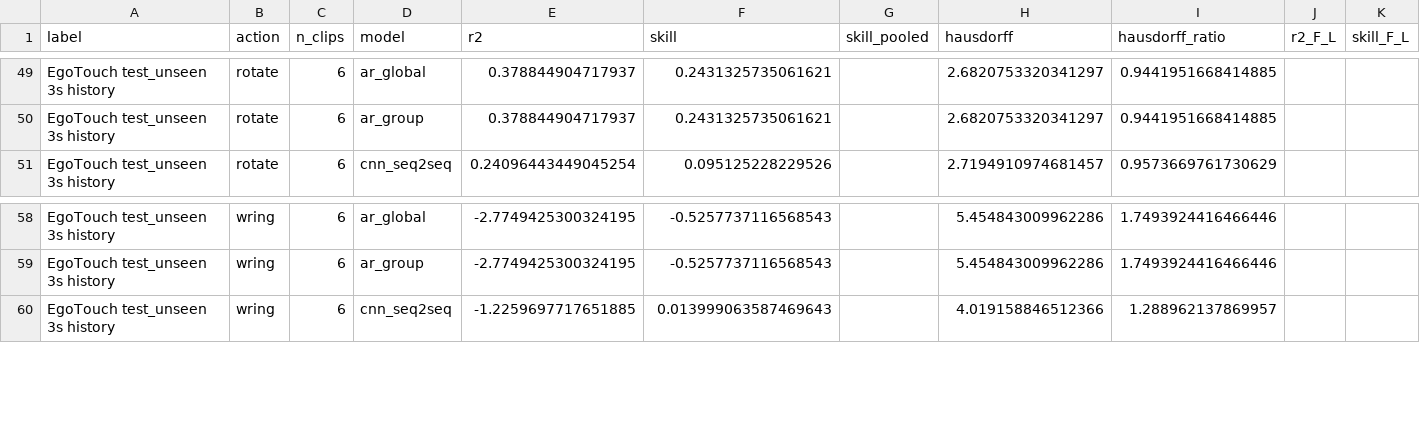
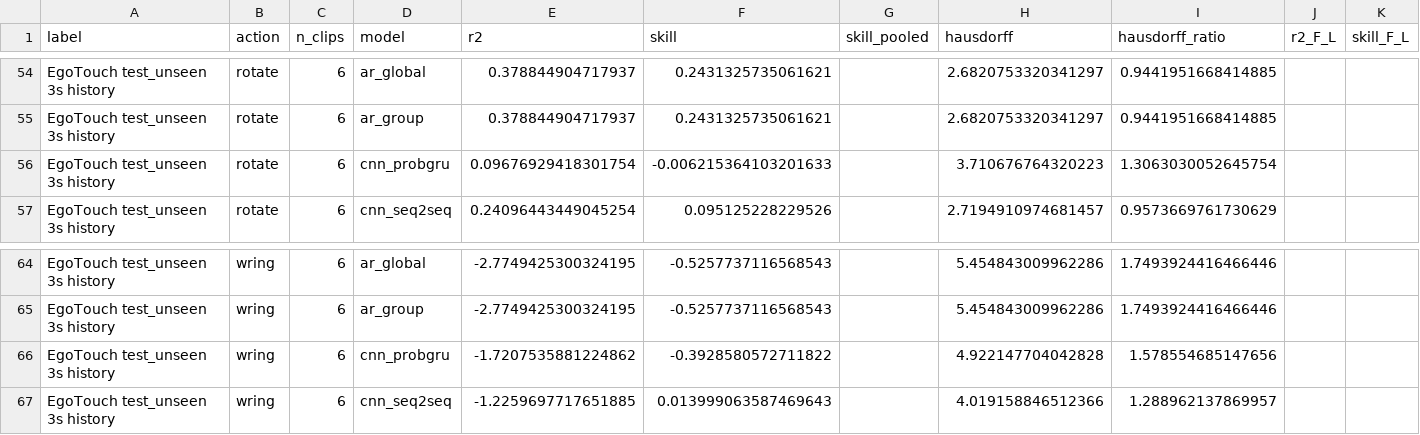
Before and after one commit to Jiayi459/tactile-forecasting, a CSV file: docs/egotouch/results/test_unseen/egotouch_test_unseen_3s.csv, drawn as a sheet; only a part is shown, gaps mark what is left out; rows hold the shown columns only; the diff covers the shown part only; the diff names each change by its address in the sheet, - before the commit and + after, or states it on an @@ line.

```diff
--- a/docs/egotouch/results/test_unseen/egotouch_test_unseen_3s.csv
+++ b/docs/egotouch/results/test_unseen/egotouch_test_unseen_3s.csv
+row 56: EgoTouch test_unseen 3s history | rotate | 6 | cnn_probgru | 0.09676929418301754 | -0.006215364103201633 |  | 3.710676764320223 | 1.3063030052645754
+row 66: EgoTouch test_unseen 3s history | wring | 6 | cnn_probgru | -1.7207535881224862 | -0.3928580572711822 |  | 4.922147704042828 | 1.578554685147656
```
Also changed, not shown: 5 added rows elsewhere in this file, docs/egotouch/results/test_unseen/egotouch_test_unseen_1s.csv, 32 other files.
